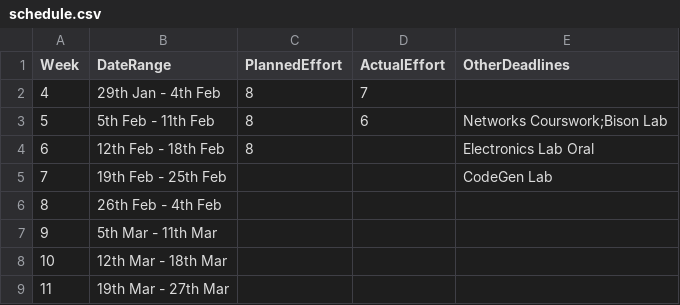
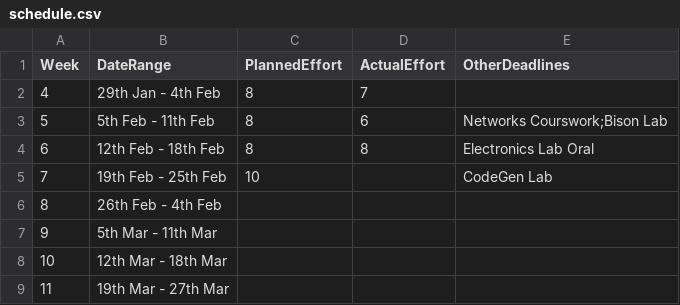
Before and after one commit to garfield97/Ansi-c_compiler, a CSV file: management/schedule.csv, drawn as a sheet.

```diff
--- a/management/schedule.csv
+++ b/management/schedule.csv
@@ -3,4 +3,4 @@ Week,DateRange,PlannedEffort,ActualEffort,OtherDeadlines
 5,  5th Feb - 11th Feb,8,6,Networks Courswork;Bison Lab
-6, 12th Feb - 18th Feb,8,,Electronics Lab Oral
-7, 19th Feb - 25th Feb,,,CodeGen Lab
+6, 12th Feb - 18th Feb,8,8,Electronics Lab Oral
+7, 19th Feb - 25th Feb,10,,CodeGen Lab
 8, 26th Feb -  4th Feb,,,
```
Also changed, not shown: management/effort-log.csv, management/milestones.csv.
